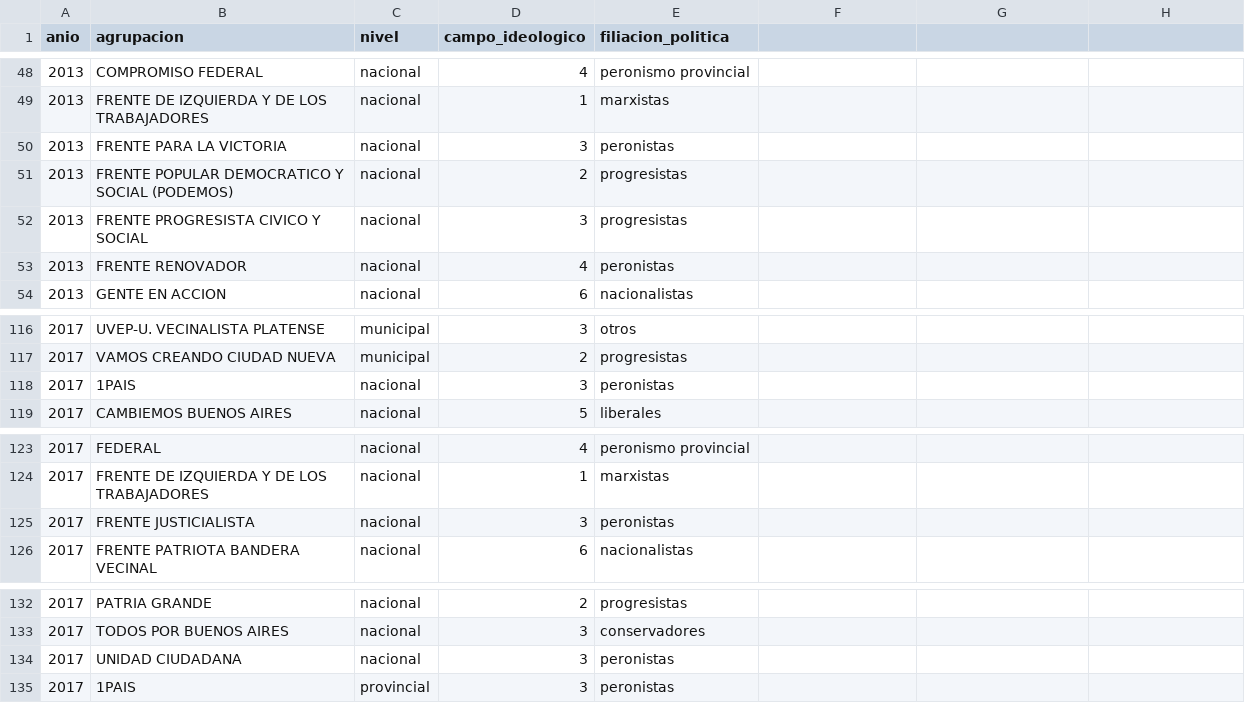
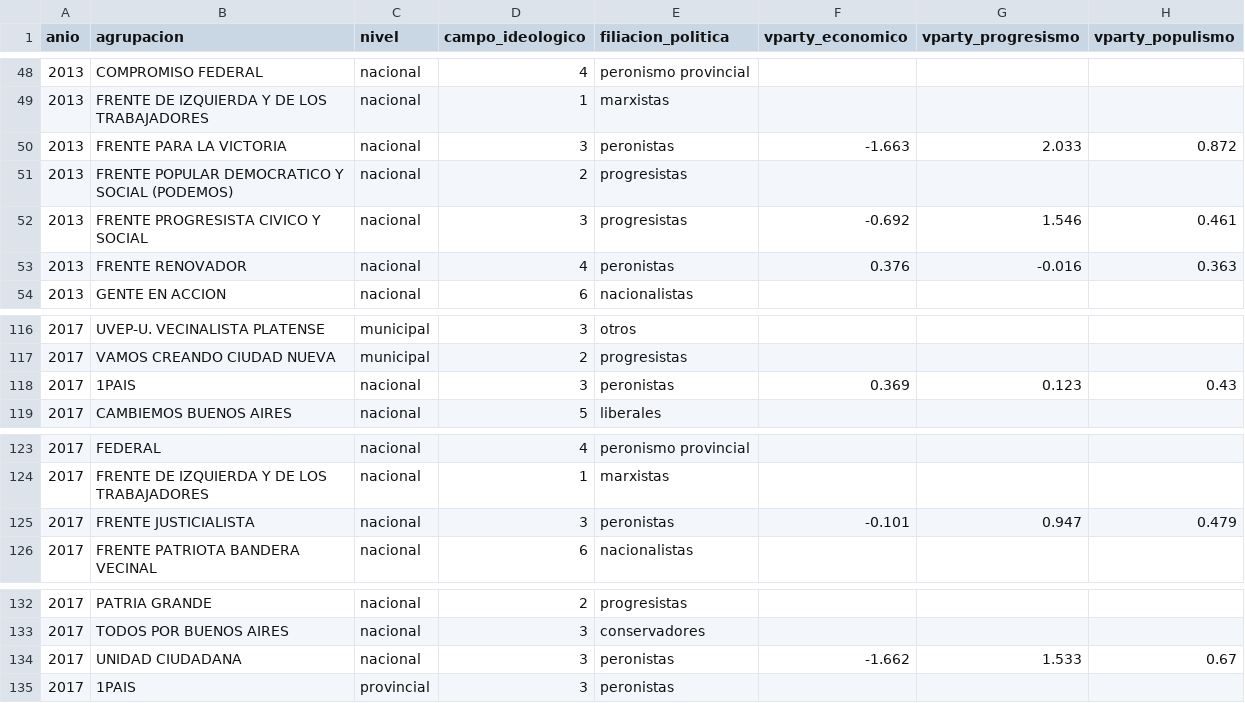
Before and after one commit to Ivanknop/elecciones-socioeconomia-laplata, a CSV file: data/agrupaciones/clasificacion_ideologica_agrupaciones.csv, drawn as a sheet; only a part is shown, gaps mark what is left out; the diff names each change by its address in the sheet, - before the commit and + after, or states it on an @@ line.

```diff
--- a/data/agrupaciones/clasificacion_ideologica_agrupaciones.csv
+++ b/data/agrupaciones/clasificacion_ideologica_agrupaciones.csv
-F1: (empty)
+F1: vparty_economico
-G1: (empty)
+G1: vparty_progresismo
-H1: (empty)
+H1: vparty_populismo
-F50 (vparty_economico): (empty)
+F50 (vparty_economico): -1.663
-G50 (vparty_progresismo): (empty)
+G50 (vparty_progresismo): 2.033
-H50 (vparty_populismo): (empty)
+H50 (vparty_populismo): 0.872
-F52 (vparty_economico): (empty)
+F52 (vparty_economico): -0.692
-G52 (vparty_progresismo): (empty)
+G52 (vparty_progresismo): 1.546
-H52 (vparty_populismo): (empty)
+H52 (vparty_populismo): 0.461
-F53 (vparty_economico): (empty)
+F53 (vparty_economico): 0.376
-G53 (vparty_progresismo): (empty)
+G53 (vparty_progresismo): -0.016
-H53 (vparty_populismo): (empty)
+H53 (vparty_populismo): 0.363
-F118 (vparty_economico): (empty)
+F118 (vparty_economico): 0.369
-G118 (vparty_progresismo): (empty)
+G118 (vparty_progresismo): 0.123
-H118 (vparty_populismo): (empty)
+H118 (vparty_populismo): 0.43
-F125 (vparty_economico): (empty)
+F125 (vparty_economico): -0.101
-G125 (vparty_progresismo): (empty)
+G125 (vparty_progresismo): 0.947
-H125 (vparty_populismo): (empty)
+H125 (vparty_populismo): 0.479
-F134 (vparty_economico): (empty)
+F134 (vparty_economico): -1.662
-G134 (vparty_progresismo): (empty)
+G134 (vparty_progresismo): 1.533
-H134 (vparty_populismo): (empty)
+H134 (vparty_populismo): 0.67
```
Also changed, not shown: 4 other files.
